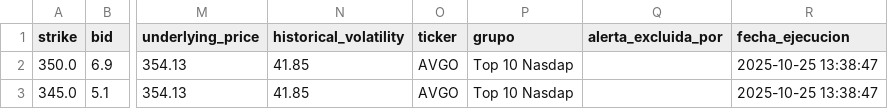
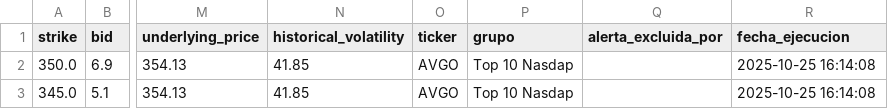
Before and after one commit to rubenm1906/short-put-openai, a CSV file: storage/Top 10 Nasdap_resultados.csv, drawn as a sheet; only a part is shown, gaps mark what is left out; the diff names each change by its address in the sheet, - before the commit and + after, or states it on an @@ line.

```diff
--- a/storage/Top 10 Nasdap_resultados.csv
+++ b/storage/Top 10 Nasdap_resultados.csv
-R2:R3 (fecha_ejecucion): 2025-10-25 13:38:47
+R2:R3 (fecha_ejecucion): 2025-10-25 16:14:08
```
Also changed, not shown: storage/7_Magnificas_resultados.csv, storage/Shortlist_ruben_resultados.csv, 11 other files.
